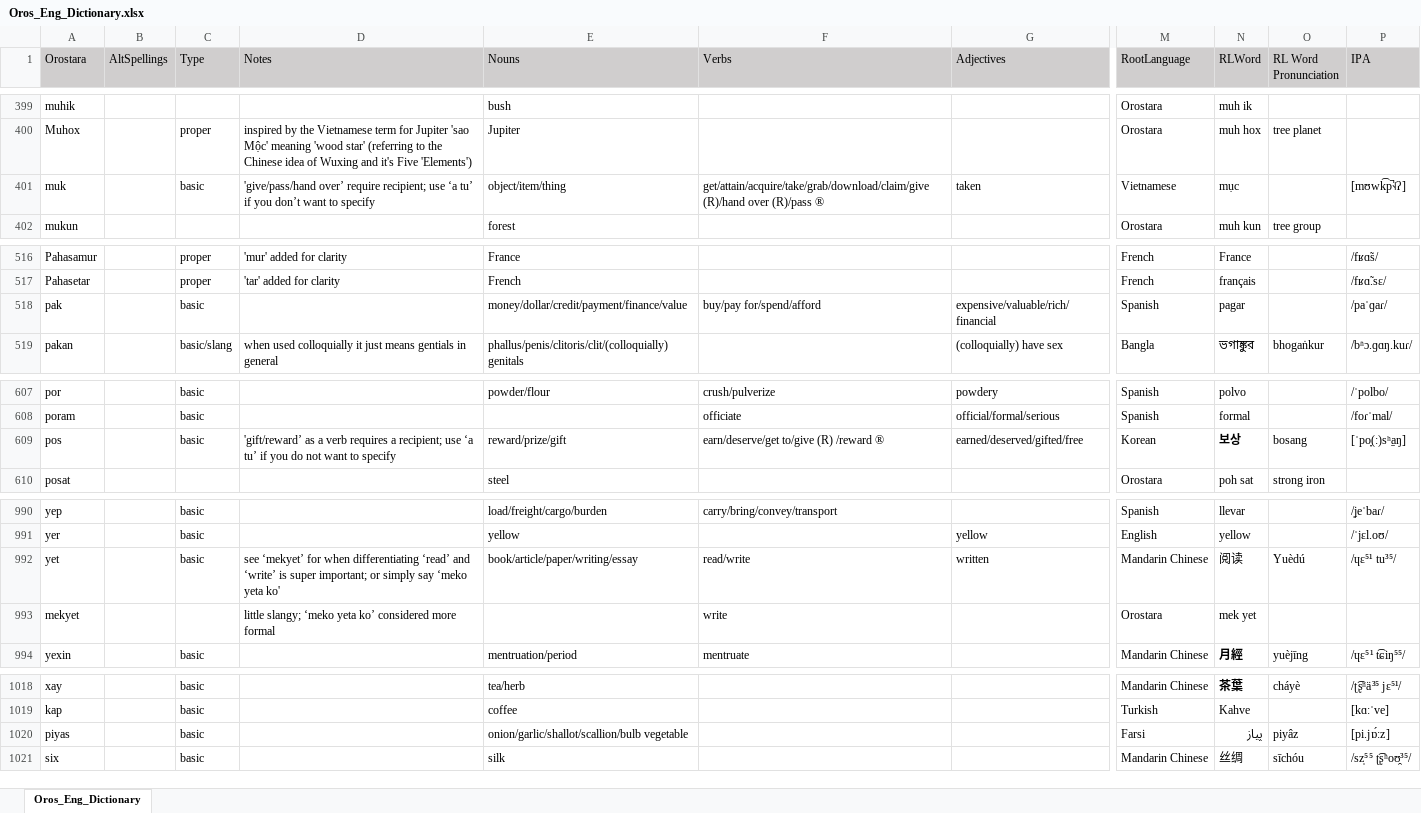
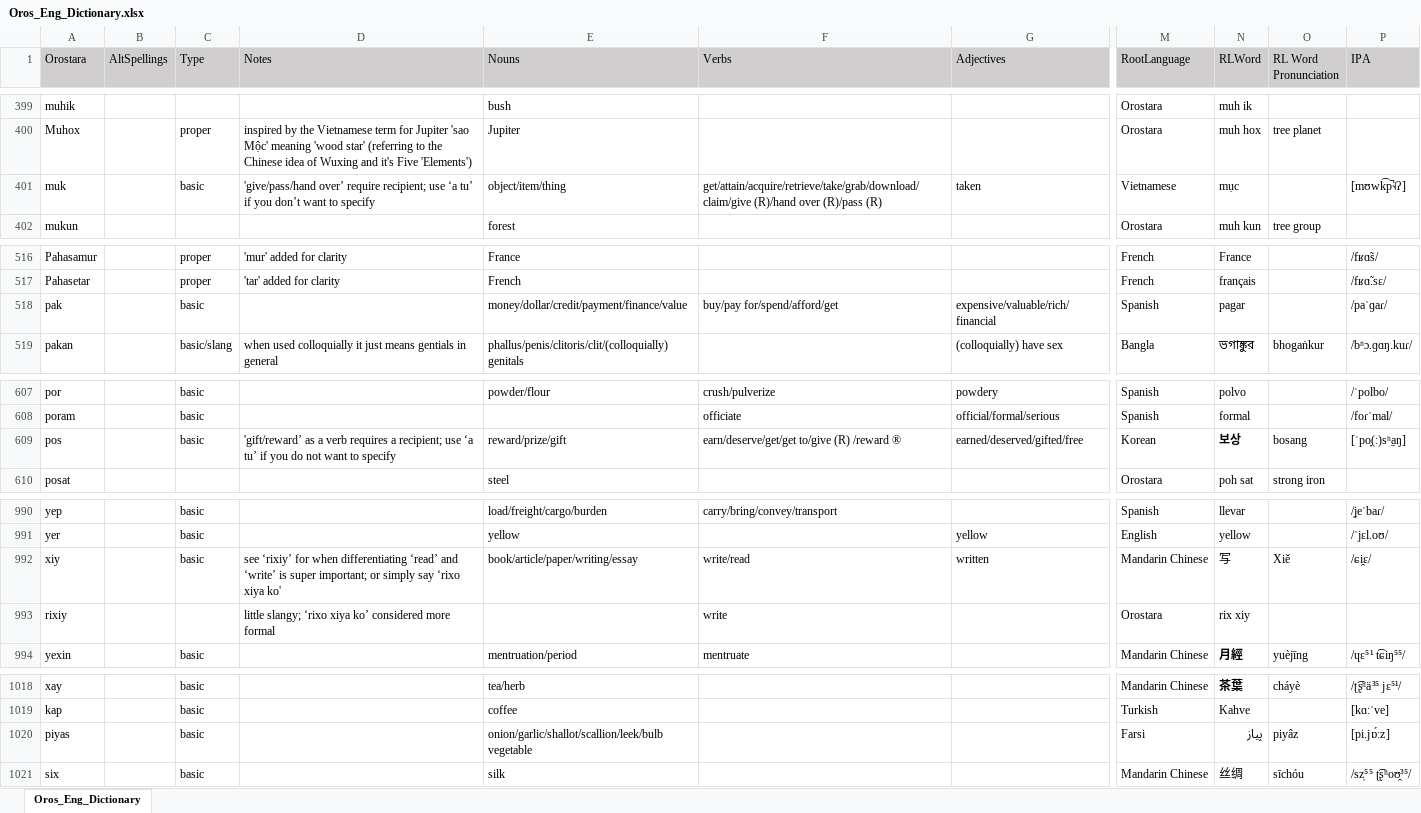
Before and after one commit to orostara/Orostara-Dictionary, an Excel workbook: files/Oros_Eng_Dictionary.xlsx, sheet Oros_Eng_Dictionary, drawn as a sheet; only a part is shown, gaps mark what is left out; values as stored, in another font and other column widths than the file's, no borders; table styles not drawn; the diff names each change by its address in the sheet, - before the commit and + after, or states it on an @@ line.

```diff
--- a/files/Oros_Eng_Dictionary.xlsx (sheet Oros_Eng_Dictionary)
+++ b/files/Oros_Eng_Dictionary.xlsx (sheet Oros_Eng_Dictionary)
-F401 (Verbs): get/attain/acquire/take/grab/download/claim/give (R)/hand over (R)/pass ®
+F401 (Verbs): get/attain/acquire/retrieve/take/grab/download/claim/give (R)/hand over (R)/pass (R)
-F518 (Verbs): buy/pay for/spend/afford
+F518 (Verbs): buy/pay for/spend/afford/get
-F609 (Verbs): earn/deserve/get to/give (R) /reward ®
+F609 (Verbs): earn/deserve/get/get to/give (R) /reward ®
-A992 (Orostara): yet
+A992 (Orostara): xiy
-D992 (Notes): see ‘mekyet’ for when differentiating ‘read’ and ‘write’ is super important; or simply say ‘meko yeta ko'
+D992 (Notes): see ‘rixiy’ for when differentiating ‘read’ and ‘write’ is super important; or simply say ‘rixo xiya ko'
-F992 (Verbs): read/write
+F992 (Verbs): write/read
-N992 (RLWord): 阅读
+N992 (RLWord): 写
-O992 (RL Word Pronunciation): Yuèdú
+O992 (RL Word Pronunciation): Xiě
-P992 (IPA): /ɥɛ⁵¹ tu³⁵/
+P992 (IPA): /ɕi̯ɛ/
-A993 (Orostara): mekyet
+A993 (Orostara): rixiy
-D993 (Notes): little slangy; ‘meko yeta ko’ considered…
+D993 (Notes): little slangy; ‘rixo xiya ko’ considered…
-N993 (RLWord): mek yet
+N993 (RLWord): rix xiy
-E1020 (Nouns): onion/garlic/shallot/scallion/bulb vegetable
+E1020 (Nouns): onion/garlic/shallot/scallion/leek/bulb vegetable
```
Also changed, not shown: 2 other files.
